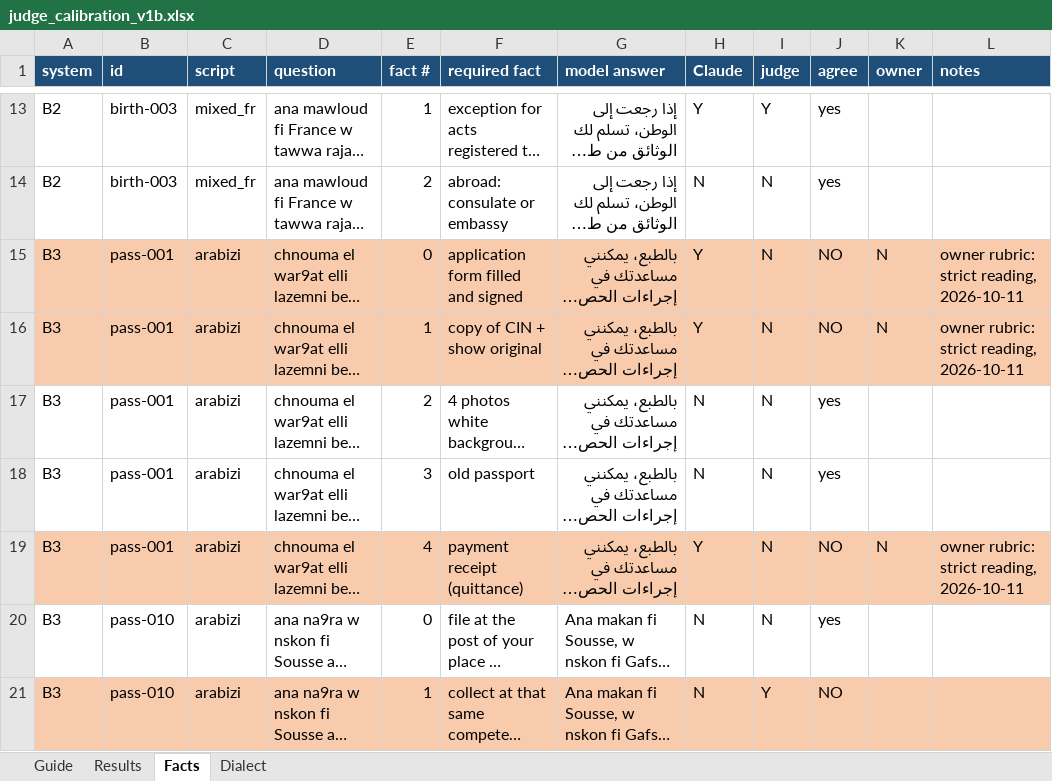
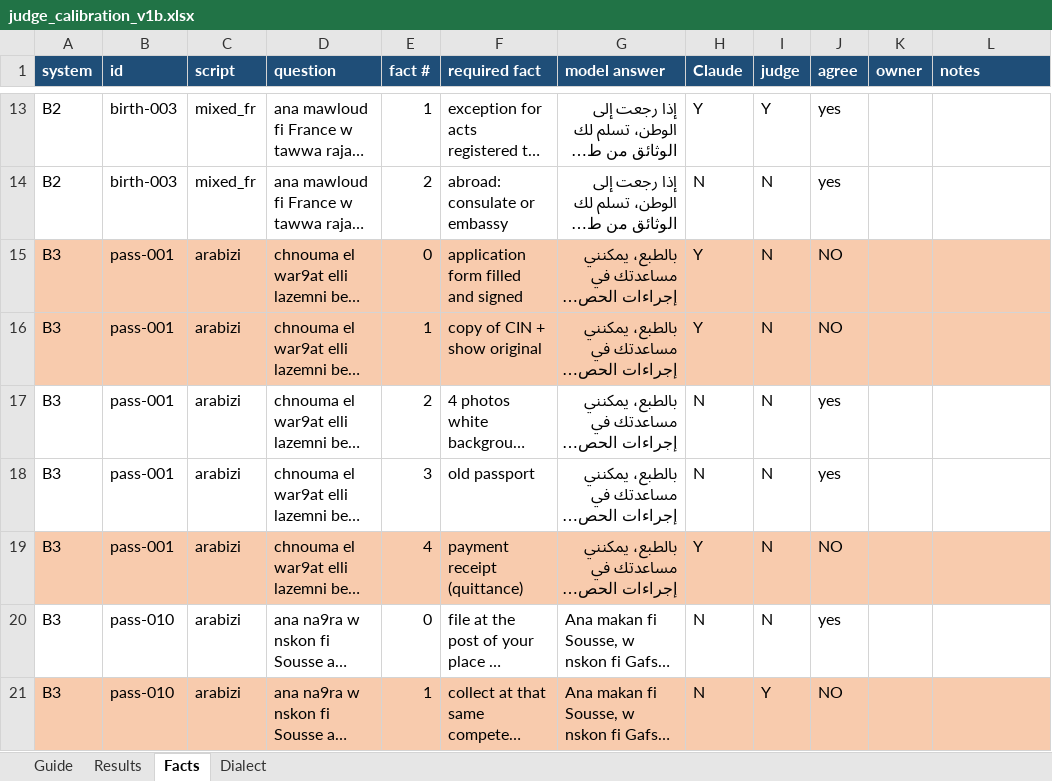
Before and after one commit to yassinemontassar/chaouch, an Excel workbook: data/evals/calibration/judge_calibration_v1b.xlsx, sheet Facts, drawn as a sheet; only a part is shown, gaps mark what is left out; long unchanged cells end in …; values as stored, in another font and other column widths than the file's, no borders; the diff names each change by its address in the sheet, - before the commit and + after, or states it on an @@ line.

```diff
--- a/data/evals/calibration/judge_calibration_v1b.xlsx (sheet Facts)
+++ b/data/evals/calibration/judge_calibration_v1b.xlsx (sheet Facts)
-K15:K16 (owner): N
+K15:K16 (owner): (empty)
-L15:L16 (notes): owner rubric: strict reading, 2026-10-11
+L15:L16 (notes): (empty)
-K19 (owner): N
+K19 (owner): (empty)
-L19 (notes): owner rubric: strict reading, 2026-10-11
+L19 (notes): (empty)
```
Also changed, not shown: data/evals/calibration/judge_calibration_v1.xlsx, 7 other files.
